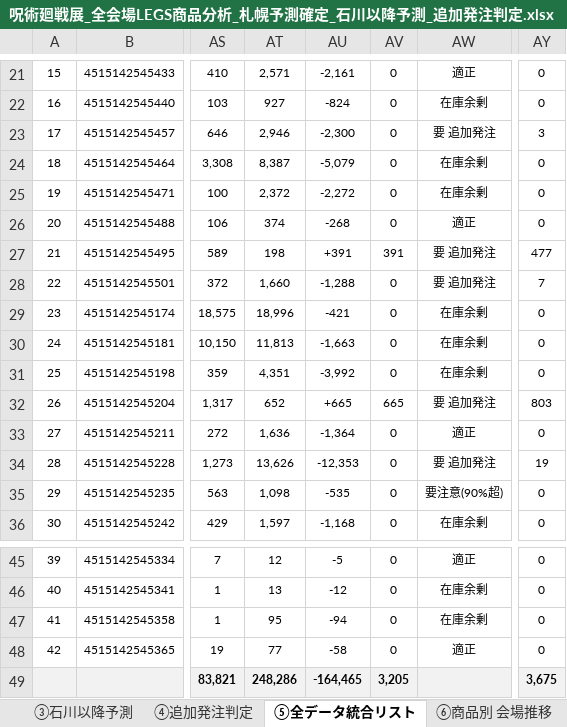
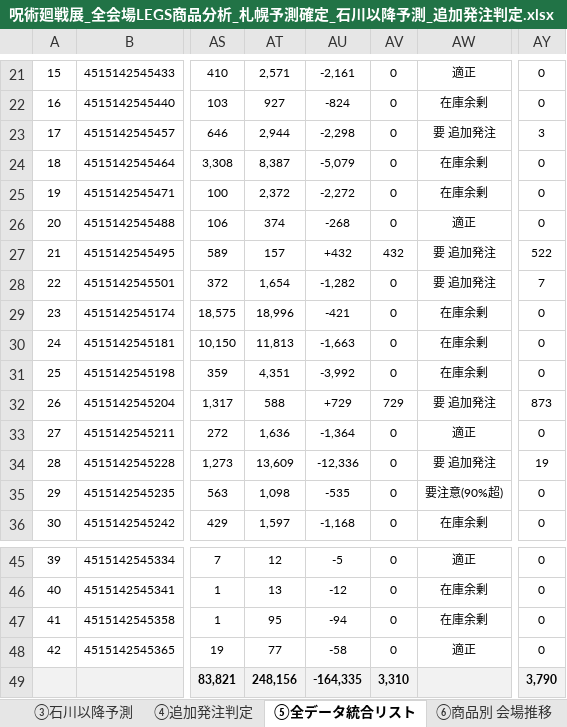
Before and after one commit to maa-a/Antigravity-test, an Excel workbook: 呪術廻戦展_全会場LEGS商品分析_札幌予測確定_石川以降予測_追加発注判定.xlsx, sheet ⑤全データ統合リスト, drawn as a sheet; only a part is shown, gaps mark what is left out; values as stored, in another font and other column widths than the file's, no borders; the diff names each change by its address in the sheet, - before the commit and + after, or states it on an @@ line.

```diff
--- a/呪術廻戦展_全会場LEGS商品分析_札幌予測確定_石川以降予測_追加発注判定.xlsx (sheet ⑤全データ統合リスト)
+++ b/呪術廻戦展_全会場LEGS商品分析_札幌予測確定_石川以降予測_追加発注判定.xlsx (sheet ⑤全データ統合リスト)
-AT23: 2,946
+AT23: 2,944
-AU23: -2,300
+AU23: -2,298
-AT27: 198
+AT27: 157
-AU27: +391
+AU27: +432
-AV27: 391
+AV27: 432
-AY27: 477
+AY27: 522
-AT28: 1,660
+AT28: 1,654
-AU28: -1,288
+AU28: -1,282
-AT32: 652
+AT32: 588
-AU32: +665
+AU32: +729
-AV32: 665
+AV32: 729
-AY32: 803
+AY32: 873
-AT34: 13,626
+AT34: 13,609
-AU34: -12,353
+AU34: -12,336
-AT49: 248,286
+AT49: 248,156
-AU49: -164,465
+AU49: -164,335
-AV49: 3,205
+AV49: 3,310
-AY49: 3,675
+AY49: 3,790
```
Also changed, not shown: sheet ③石川以降予測, sheet ⑩会場比率シナリオ比較, sheet サマリー, sheet ④追加発注判定, sheet 前提・入力, other sheet tabs, formulas that keep their value.
